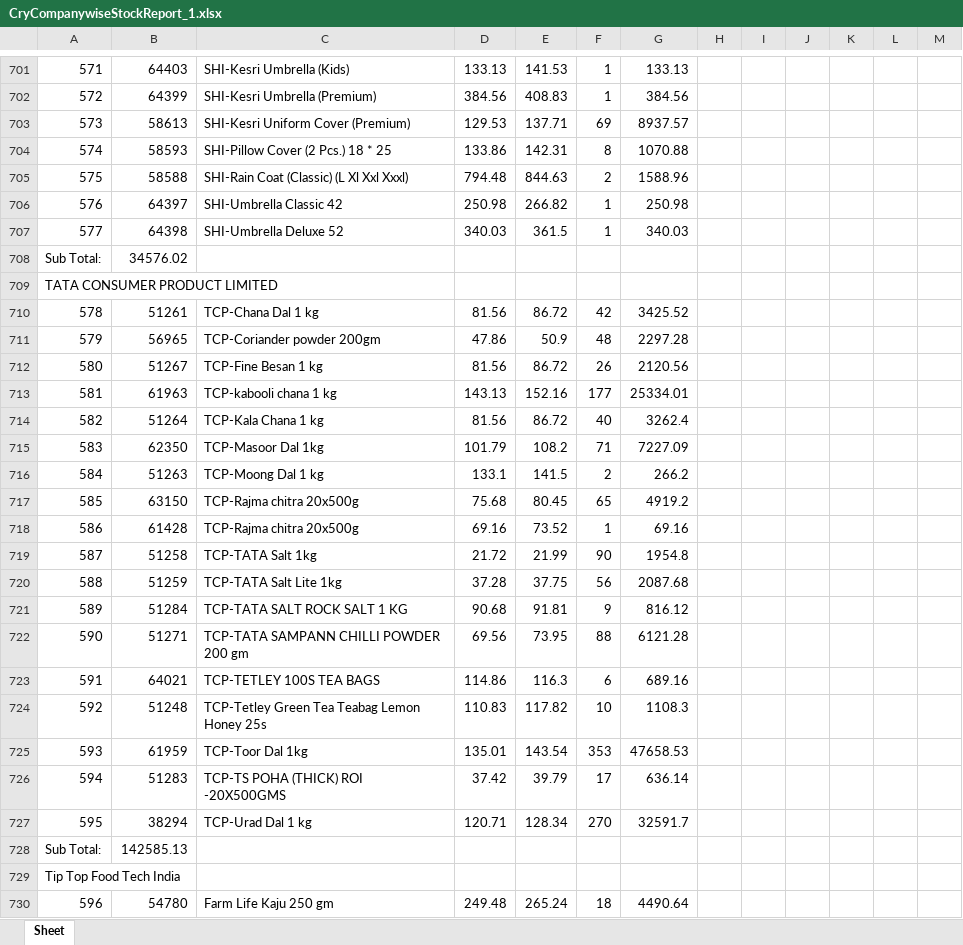
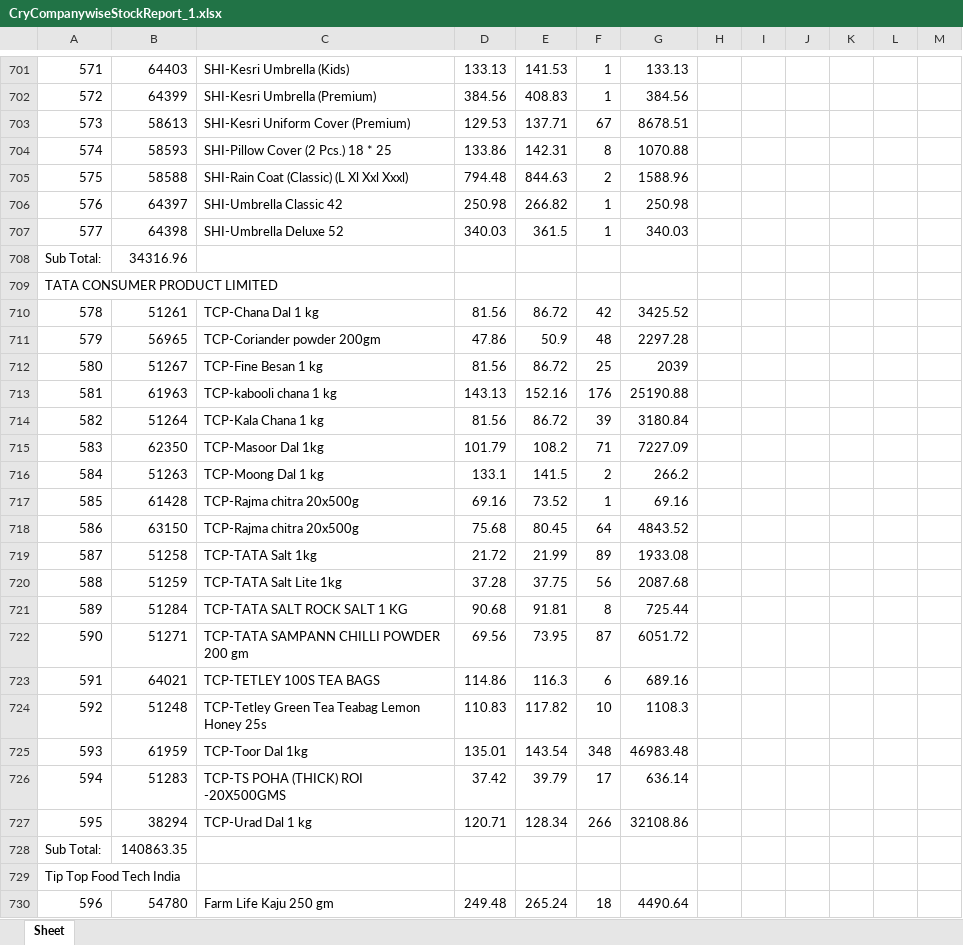
Before and after one commit to PC-Canteen/pc_canteen, an Excel workbook: CryCompanywiseStockReport_1.xlsx, sheet Sheet, drawn as a sheet; only a part is shown, gaps mark what is left out; values as stored, in another font and other column widths than the file's, no borders; removed rows and columns are numbered as before the commit, all else as after; the diff covers the shown part only; the diff names each change by its address in the sheet, - before the commit and + after, or states it on an @@ line.

```diff
--- a/CryCompanywiseStockReport_1.xlsx (sheet Sheet)
+++ b/CryCompanywiseStockReport_1.xlsx (sheet Sheet)
-F703: 69
+F703: 67
-G703: 8937.57
+G703: 8678.51
-B708: 34576.02
+B708: 34316.96
-F712: 26
+F712: 25
-G712: 2120.56
+G712: 2039
-F713: 177
+F713: 176
-G713: 25334.01
+G713: 25190.88
-F714: 40
+F714: 39
-G714: 3262.4
+G714: 3180.84
-row 717: 585 | 63150 | TCP-Rajma chitra 20x500g | 75.68 | 80.45 | 65 | 4919.2
-A717: 586
+A717: 585
+row 718: 586 | 63150 | TCP-Rajma chitra 20x500g | 75.68 | 80.45 | 64 | 4843.52
-F719: 90
+F719: 89
-G719: 1954.8
+G719: 1933.08
-F721: 9
+F721: 8
-G721: 816.12
+G721: 725.44
-F722: 88
+F722: 87
-G722: 6121.28
+G722: 6051.72
-F725: 353
+F725: 348
-G725: 47658.53
+G725: 46983.48
-F727: 270
+F727: 266
-G727: 32591.7
+G727: 32108.86
-B728: 142585.13
+B728: 140863.35
```
Also changed, not shown: 14 added rows, 14 removed rows and 164 edited cells elsewhere in this sheet.
